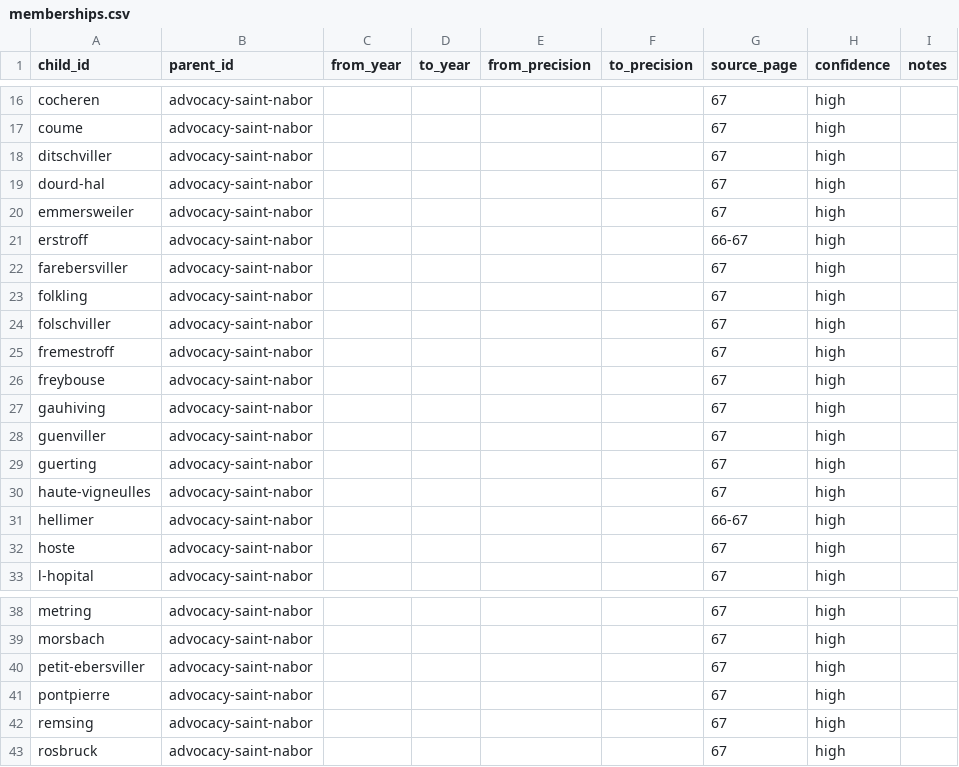
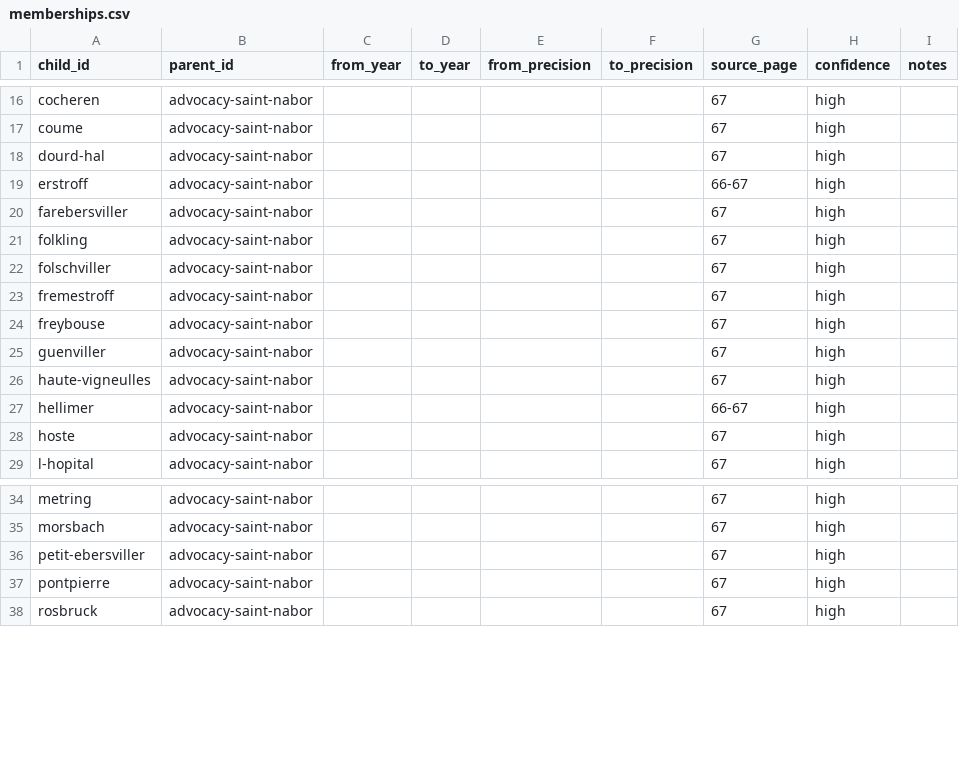
Before and after one commit to skachano/hist-map_gb1600, a CSV file: data/curated/memberships.csv, drawn as a sheet; only a part is shown, gaps mark what is left out; the diff names each change by its address in the sheet, - before the commit and + after, or states it on an @@ line.

```diff
--- a/data/curated/memberships.csv
+++ b/data/curated/memberships.csv
-row 18: ditschviller | advocacy-saint-nabor |  |  |  |  | 67 | high
-row 20: emmersweiler | advocacy-saint-nabor |  |  |  |  | 67 | high
-row 27: gauhiving | advocacy-saint-nabor |  |  |  |  | 67 | high
-row 29: guerting | advocacy-saint-nabor |  |  |  |  | 67 | high
-row 42: remsing | advocacy-saint-nabor |  |  |  |  | 67 | high
```
Also changed, not shown: 6 other files.
